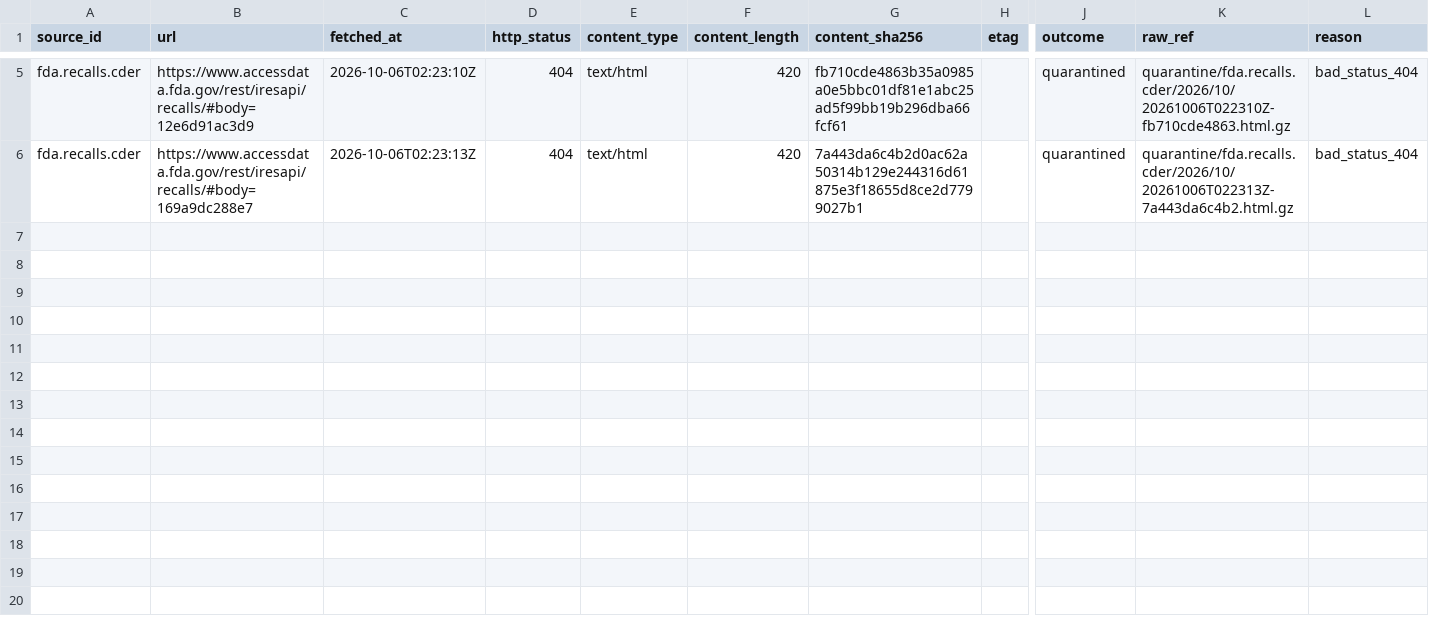
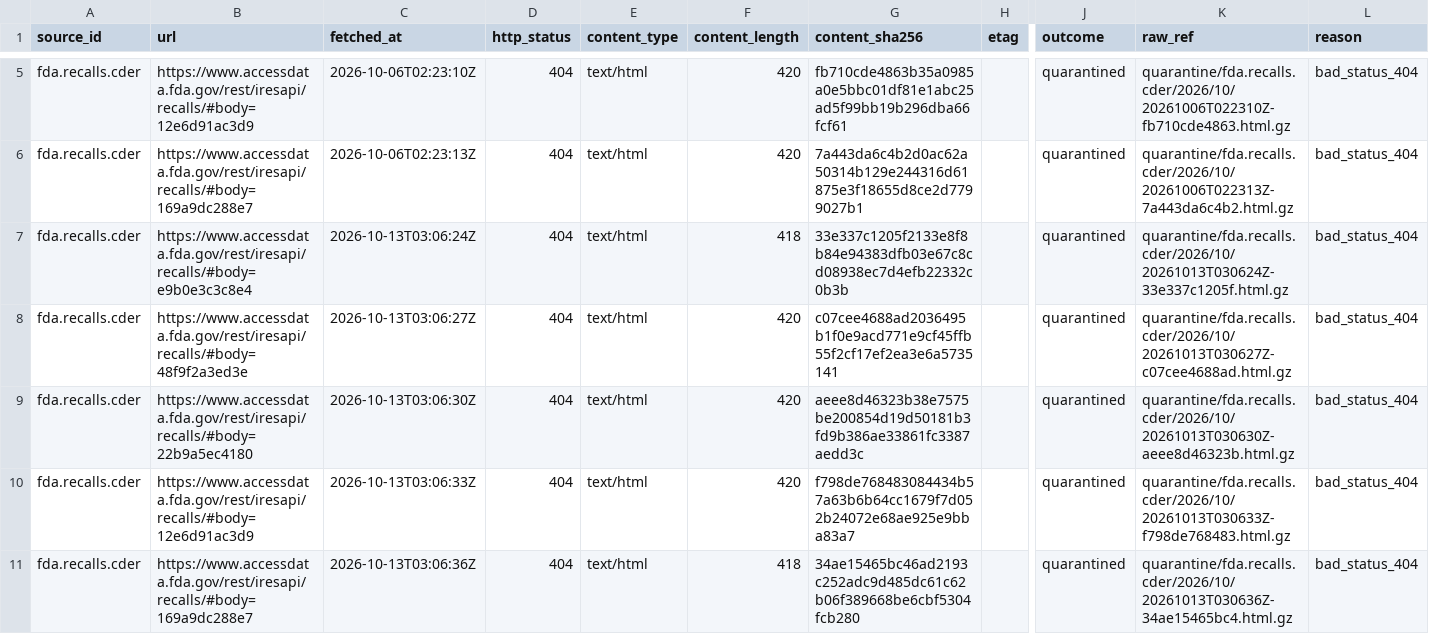
Before and after one commit to q3dresearch/wss-drug-scarcity, a CSV file: manifest/fda.recalls.cder/2026-10.csv, drawn as a sheet; only a part is shown, gaps mark what is left out; rows hold the shown columns only; the diff names each change by its address in the sheet, - before the commit and + after, or states it on an @@ line.

```diff
--- a/manifest/fda.recalls.cder/2026-10.csv
+++ b/manifest/fda.recalls.cder/2026-10.csv
+row 7: fda.recalls.cder | https://www.accessdata.fda.gov/rest/iresapi/recalls/#body=e9b0e3c3c8e4 | 2026-10-13T03:06:24Z | 404 | text/html | 418 | 33e337c1205f2133e8f8b84e94383dfb03e67c8cd08938ec7d4efb22332c0b3b |  | quarantined | quarantine/fda.recalls.cder/2026/10/20261013T030624Z-33e337c1205f.html.gz | bad_status_404
+row 8: fda.recalls.cder | https://www.accessdata.fda.gov/rest/iresapi/recalls/#body=48f9f2a3ed3e | 2026-10-13T03:06:27Z | 404 | text/html | 420 | c07cee4688ad2036495b1f0e9acd771e9cf45ffb55f2cf17ef2ea3e6a5735141 |  | quarantined | quarantine/fda.recalls.cder/2026/10/20261013T030627Z-c07cee4688ad.html.gz | bad_status_404
+row 9: fda.recalls.cder | https://www.accessdata.fda.gov/rest/iresapi/recalls/#body=22b9a5ec4180 | 2026-10-13T03:06:30Z | 404 | text/html | 420 | aeee8d46323b38e7575be200854d19d50181b3fd9b386ae33861fc3387aedd3c |  | quarantined | quarantine/fda.recalls.cder/2026/10/20261013T030630Z-aeee8d46323b.html.gz | bad_status_404
+row 10: fda.recalls.cder | https://www.accessdata.fda.gov/rest/iresapi/recalls/#body=12e6d91ac3d9 | 2026-10-13T03:06:33Z | 404 | text/html | 420 | f798de768483084434b57a63b6b64cc1679f7d052b24072e68ae925e9bba83a7 |  | quarantined | quarantine/fda.recalls.cder/2026/10/20261013T030633Z-f798de768483.html.gz | bad_status_404
+row 11: fda.recalls.cder | https://www.accessdata.fda.gov/rest/iresapi/recalls/#body=169a9dc288e7 | 2026-10-13T03:06:36Z | 404 | text/html | 418 | 34ae15465bc46ad2193c252adc9d485dc61c62b06f389668be6cbf5304fcb280 |  | quarantined | quarantine/fda.recalls.cder/2026/10/20261013T030636Z-34ae15465bc4.html.gz | bad_status_404
```
Also changed, not shown: manifest/fda.complianceactions.drugs/2026-10.csv, manifest/fda.devices.shortages/2026-10.csv, 17 other files.
